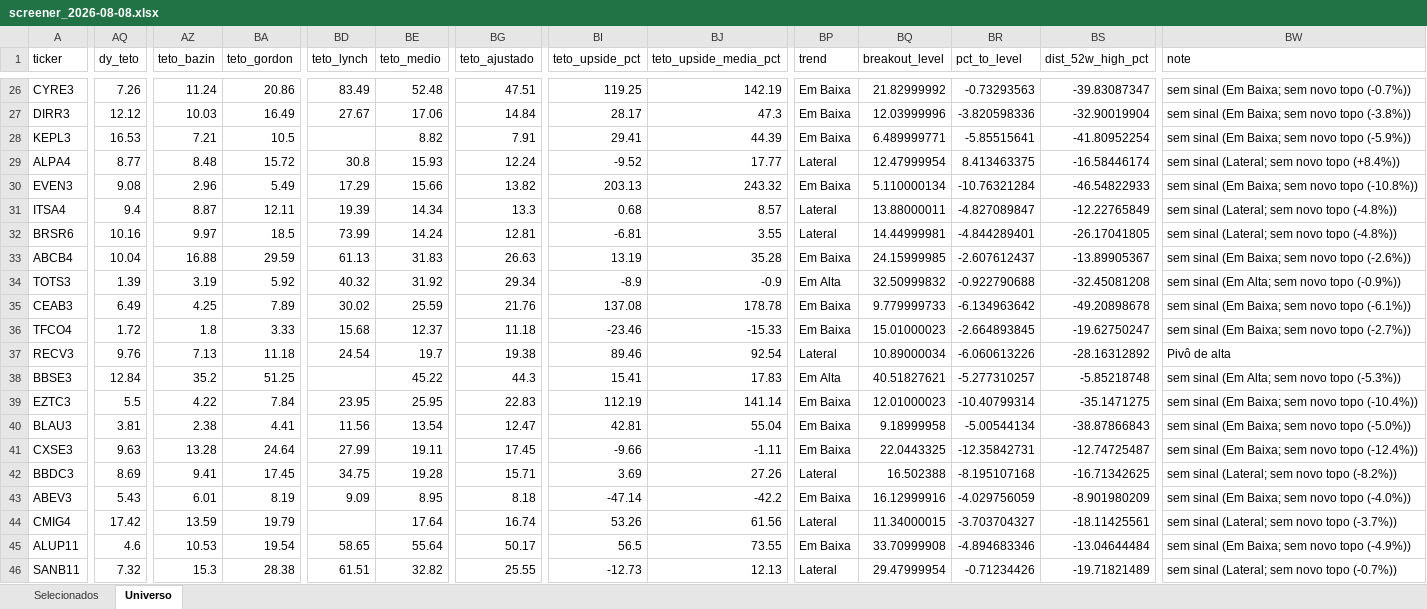
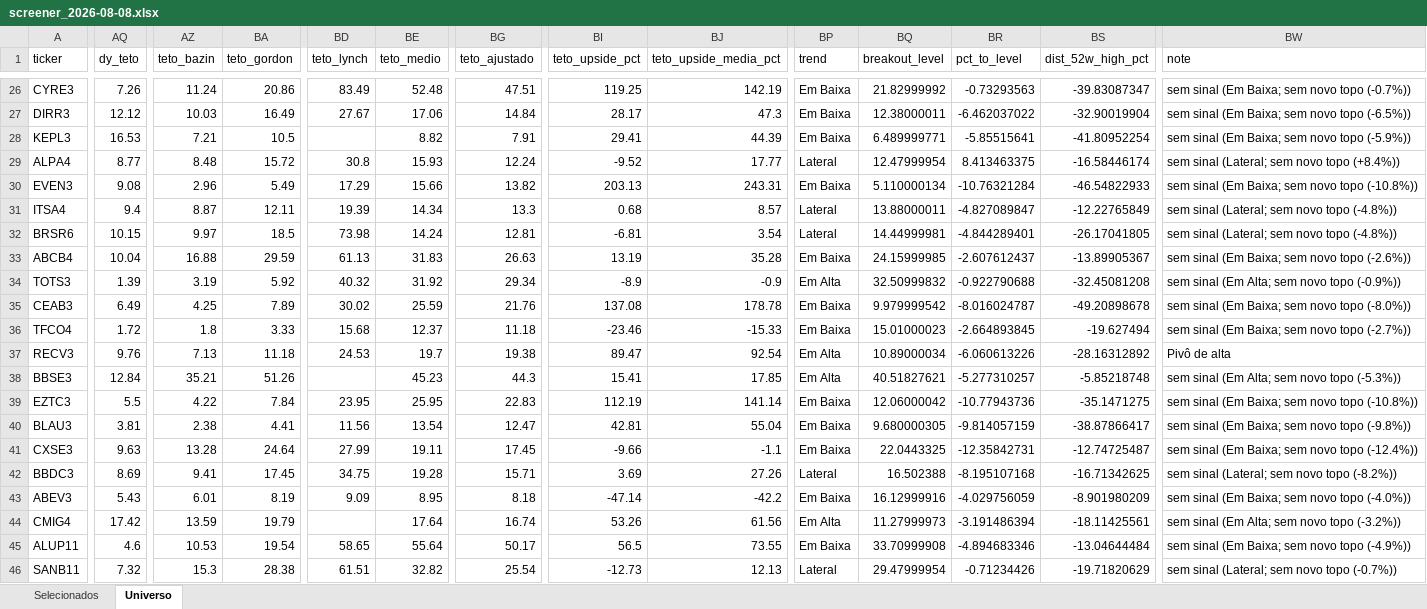
Before and after one commit to henriquebdasilva/screener-b3, an Excel workbook: reports/screener_2026-08-08.xlsx, sheet Universo, drawn as a sheet; only a part is shown, gaps mark what is left out; values as stored, in another font and other column widths than the file's, no borders; the diff covers the shown part only; the diff names each change by its address in the sheet, - before the commit and + after, or states it on an @@ line.

```diff
--- a/reports/screener_2026-08-08.xlsx (sheet Universo)
+++ b/reports/screener_2026-08-08.xlsx (sheet Universo)
-BQ27 (breakout_level): 12.03999996
+BQ27 (breakout_level): 12.38000011
-BR27 (pct_to_level): -3.820598336
+BR27 (pct_to_level): -6.462037022
-BW27 (note): sem sinal (Em Baixa; sem novo topo (-3.8%))
+BW27 (note): sem sinal (Em Baixa; sem novo topo (-6.5%))
-BJ30 (teto_upside_media_pct): 243.32
+BJ30 (teto_upside_media_pct): 243.31
-AQ32 (dy_teto): 10.16
+AQ32 (dy_teto): 10.15
-BD32 (teto_lynch): 73.99
+BD32 (teto_lynch): 73.98
-BJ32 (teto_upside_media_pct): 3.55
+BJ32 (teto_upside_media_pct): 3.54
-BQ35 (breakout_level): 9.779999733
+BQ35 (breakout_level): 9.979999542
-BR35 (pct_to_level): -6.134963642
+BR35 (pct_to_level): -8.016024787
-BW35 (note): sem sinal (Em Baixa; sem novo topo (-6.1%))
+BW35 (note): sem sinal (Em Baixa; sem novo topo (-8.0%))
-BS36 (dist_52w_high_pct): -19.62750247
+BS36 (dist_52w_high_pct): -19.627494
-BD37 (teto_lynch): 24.54
+BD37 (teto_lynch): 24.53
-BI37 (teto_upside_pct): 89.46
+BI37 (teto_upside_pct): 89.47
-BP37 (trend): Lateral
+BP37 (trend): Em Alta
-AZ38 (teto_bazin): 35.2
+AZ38 (teto_bazin): 35.21
-BA38 (teto_gordon): 51.25
+BA38 (teto_gordon): 51.26
-BE38 (teto_medio): 45.22
+BE38 (teto_medio): 45.23
-BJ38 (teto_upside_media_pct): 17.83
+BJ38 (teto_upside_media_pct): 17.85
-BQ39 (breakout_level): 12.01000023
+BQ39 (breakout_level): 12.06000042
-BR39 (pct_to_level): -10.40799314
+BR39 (pct_to_level): -10.77943736
-BW39 (note): sem sinal (Em Baixa; sem novo topo (-10.4%))
+BW39 (note): sem sinal (Em Baixa; sem novo topo (-10.8%))
-BQ40 (breakout_level): 9.18999958
+BQ40 (breakout_level): 9.680000305
-BR40 (pct_to_level): -5.00544134
+BR40 (pct_to_level): -9.814057159
-BS40 (dist_52w_high_pct): -38.87866843
+BS40 (dist_52w_high_pct): -38.87866417
-BW40 (note): sem sinal (Em Baixa; sem novo topo (-5.0%))
+BW40 (note): sem sinal (Em Baixa; sem novo topo (-9.8%))
-BJ41 (teto_upside_media_pct): -1.11
+BJ41 (teto_upside_media_pct): -1.1
-BP44 (trend): Lateral
+BP44 (trend): Em Alta
-BQ44 (breakout_level): 11.34000015
+BQ44 (breakout_level): 11.27999973
-BR44 (pct_to_level): -3.703704327
+BR44 (pct_to_level): -3.191486394
-BW44 (note): sem sinal (Lateral; sem novo topo (-3.7%))
+BW44 (note): sem sinal (Em Alta; sem novo topo (-3.2%))
-BG46 (teto_ajustado): 25.55
+BG46 (teto_ajustado): 25.54
-BS46 (dist_52w_high_pct): -19.71821489
+BS46 (dist_52w_high_pct): -19.71820629
```
Also changed, not shown: 235 edited cells elsewhere in this sheet, sheet Selecionados, 3 other files.
